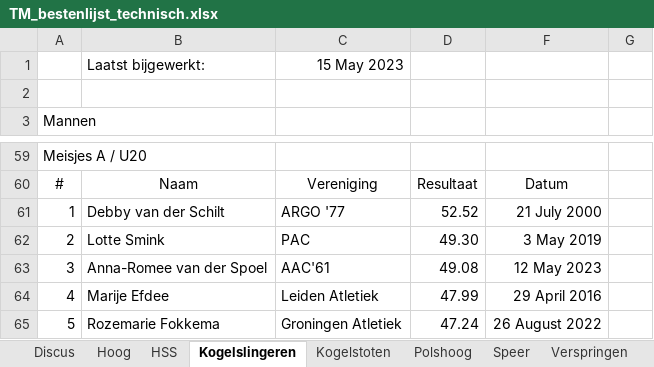
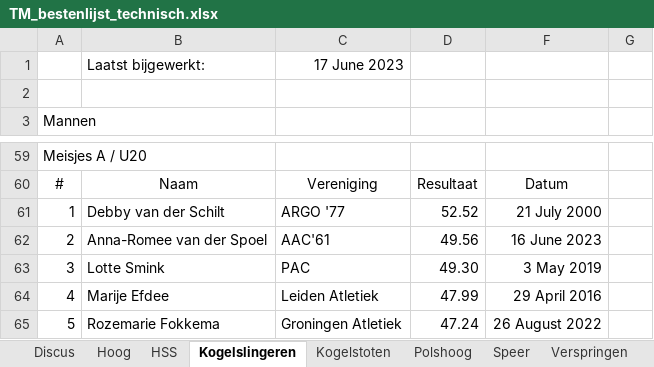
Before and after one commit to u-track/site-trackmeetings-nl, an Excel workbook: static/bestenlijsten/TM_bestenlijst_technisch.xlsx, sheet Kogelslingeren, drawn as a sheet; only a part is shown, gaps mark what is left out; values as stored, in another font and other column widths than the file's, no borders; removed rows and columns are numbered as before the commit, all else as after; the diff names each change by its address in the sheet, - before the commit and + after, or states it on an @@ line.

```diff
--- a/static/bestenlijsten/TM_bestenlijst_technisch.xlsx (sheet Kogelslingeren)
+++ b/static/bestenlijsten/TM_bestenlijst_technisch.xlsx (sheet Kogelslingeren)
-C1: 15 May 2023
+C1: 17 June 2023
+row 62: 2 | Anna-Romee van der Spoel | AAC'61 | 49.56 | 16 June 2023
-A63: 2
+A63: 3
-row 63: 3 | Anna-Romee van der Spoel | AAC'61 | 49.08 | 12 May 2023
```
Also changed, not shown: sheet Verspringen, sheet Speer, sheet Discus, sheet Kogelstoten, sheet HSS, sheet Hoog, 1 more sheet, static/bestenlijsten/TM_bestenlijst_lopen.xlsx, 1 other file.
